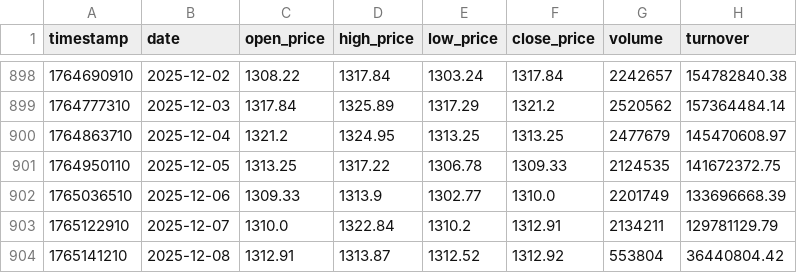
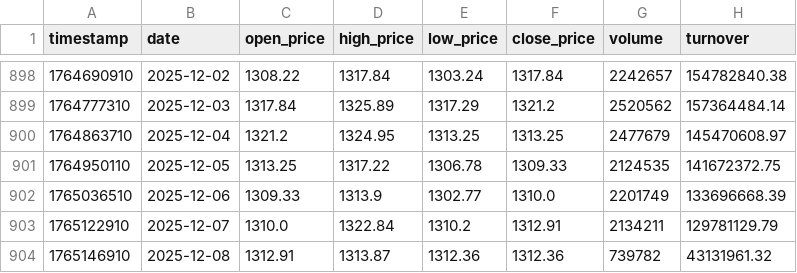
Before and after one commit to Shr1mpTop/Buffotte, a CSV file: models/train.csv, drawn as a sheet; only a part is shown, gaps mark what is left out.

```diff
--- a/models/train.csv
+++ b/models/train.csv
@@ -903,2 +903,2 @@ timestamp,date,open_price,high_price,low_price,close_price,volume,turnover
 1765122910,2025-12-07,1310.0,1322.84,1310.2,1312.91,2134211,129781129.79
-1765141210,2025-12-08,1312.91,1313.87,1312.52,1312.92,553804,36440804.42
+1765146910,2025-12-08,1312.91,1313.87,1312.36,1312.36,739782,43131961.32
```
Also changed, not shown: 4 other files.
